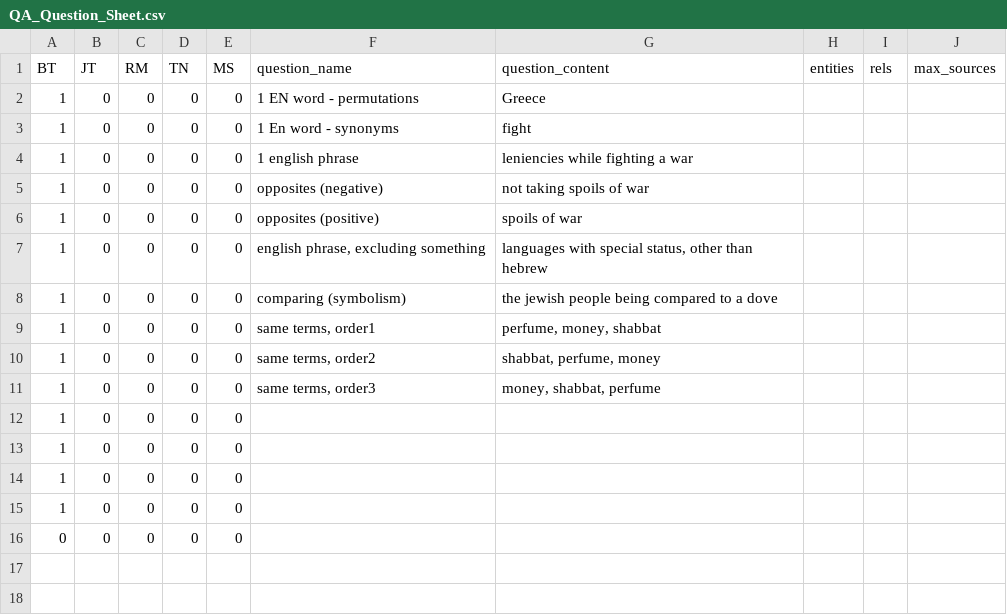
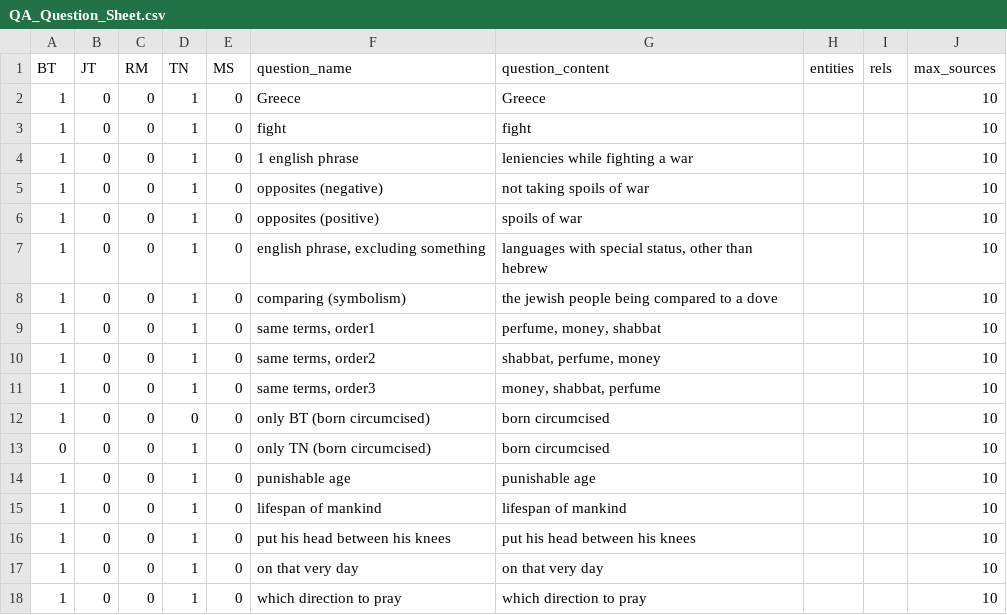
Before and after one commit to David-YY-Berger/ChatBlatt, a CSV file: BackEnd/QA/QA_Question_Sheet.csv, drawn as a sheet.

```diff
--- a/BackEnd/QA/QA_Question_Sheet.csv
+++ b/BackEnd/QA/QA_Question_Sheet.csv
@@ -1,16 +1,18 @@
 BT,JT,RM,TN,MS,question_name,question_content,entities,rels,max_sources
-1,0,0,0,0,1 EN word - permutations,Greece,,,,
-1,0,0,0,0,1 En word - synonyms,fight,,,,
-1,0,0,0,0,1 english phrase,leniencies while fighting a war,,,,
-1,0,0,0,0,opposites (negative),not taking spoils of war,,,,
-1,0,0,0,0,opposites (positive),spoils of war,,,,
-1,0,0,0,0,"english phrase, excluding something","languages with special status, other than hebrew",,,,
-1,0,0,0,0,comparing (symbolism),the jewish people being compared to a dove,,,,
-1,0,0,0,0,"same terms, order1","perfume, money, shabbat",,,,
-1,0,0,0,0,"same terms, order2","shabbat, perfume, money",,,,
-1,0,0,0,0,"same terms, order3","money, shabbat, perfume",,,,
-1,0,0,0,0,,,,,
-1,0,0,0,0,,,,,
-1,0,0,0,0,,,,,
-1,0,0,0,0,,,,,
-0,0,0,0,0,,,,,
+1,0,0,1,0,Greece,Greece,,,10,
+1,0,0,1,0,fight,fight,,,10,
+1,0,0,1,0,1 english phrase,leniencies while fighting a war,,,10,
+1,0,0,1,0,opposites (negative),not taking spoils of war,,,10,
+1,0,0,1,0,opposites (positive),spoils of war,,,10,
+1,0,0,1,0,"english phrase, excluding something","languages with special status, other than hebrew",,,10,
+1,0,0,1,0,comparing (symbolism),the jewish people being compared to a dove,,,10,
+1,0,0,1,0,"same terms, order1","perfume, money, shabbat",,,10,
+1,0,0,1,0,"same terms, order2","shabbat, perfume, money",,,10,
+1,0,0,1,0,"same terms, order3","money, shabbat, perfume",,,10,
+1,0,0,0,0,only BT (born circumcised),born circumcised,,,10
+0,0,0,1,0,only TN (born circumcised),born circumcised,,,10
+1,0,0,1,0,punishable age,punishable age,,,10
+1,0,0,1,0,lifespan of mankind,lifespan of mankind,,,10
+1,0,0,1,0,put his head between his knees,put his head between his knees,,,10
+1,0,0,1,0,on that very day,on that very day,,,10
+1,0,0,1,0,which direction to pray,which direction to pray,,,10
```
Also changed, not shown: 5 other files.
